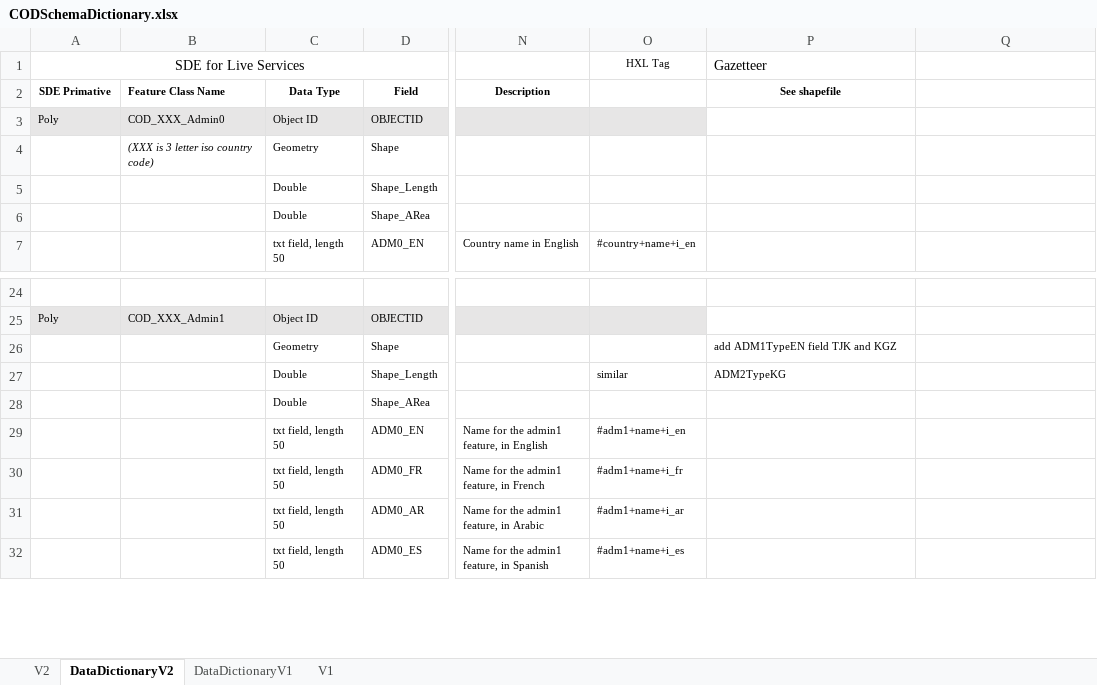
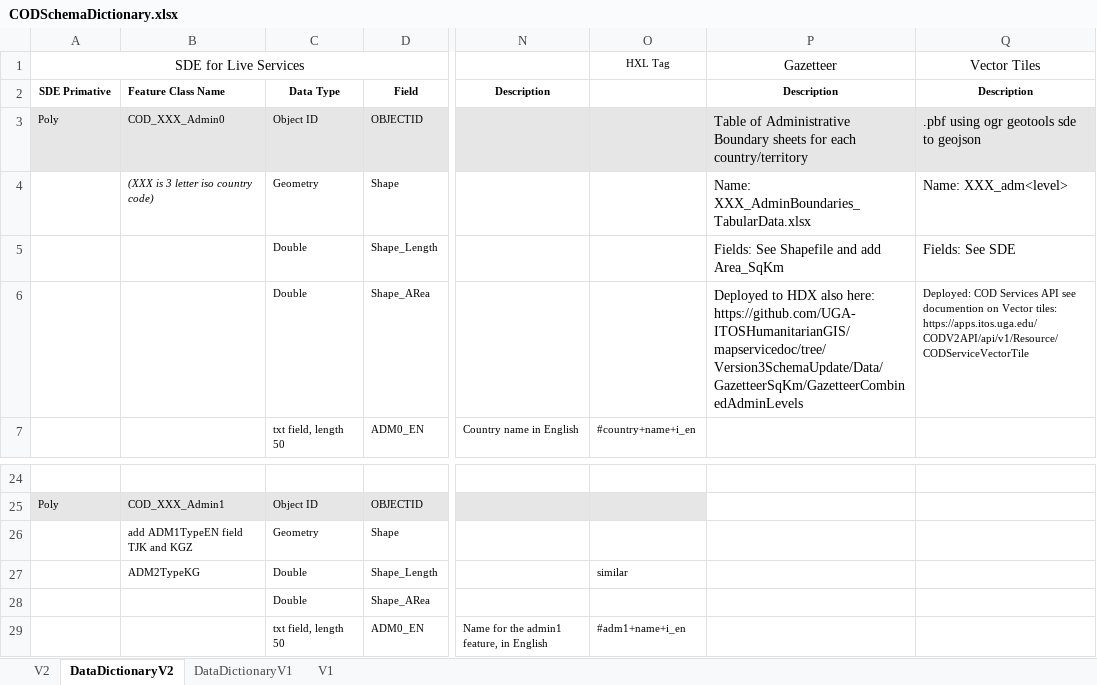
Before and after one commit to UGA-ITOSHumanitarianGIS/mapservicedoc, an Excel workbook: Doc/CODSchemaDictionary.xlsx, sheet DataDictionaryV2, drawn as a sheet; only a part is shown, gaps mark what is left out; the shorter side is filled out with more unchanged rows; values as stored, in another font and other column widths than the file's, no borders; the diff names each change by its address in the sheet, - before the commit and + after, or states it on an @@ line.

Commit message:
Update CODSchemaDictionary.xlsx
Adding vector tile  and updating Gazetteer details

```diff
--- a/Doc/CODSchemaDictionary.xlsx (sheet DataDictionaryV2)
+++ b/Doc/CODSchemaDictionary.xlsx (sheet DataDictionaryV2)
-P1 alignment: left
+P1 alignment: center
-Q1: (empty)
+Q1: Vector Tiles
-P2: See shapefile
+P2: Description
-Q2: (empty)
+Q2: Description
-P3: (empty)
+P3: Table of Administrative Boundary sheets for each country/territory
-P3:Q3 fill: none
+P3:Q3 fill: #E7E6E6
-Q3: (empty)
+Q3: .pbf using ogr geotools sde to geojson
-P4: (empty)
+P4: Name: XXX_AdminBoundaries_TabularData.xlsx
-Q4: (empty)
+Q4: Name: XXX_adm<level>
-P5: (empty)
+P5: Fields: See Shapefile and add Area_SqKm
-Q5: (empty)
+Q5: Fields: See SDE
-P6: (empty)
+P6: Deployed to HDX also here: https://github.com/UGA-ITOSHumanitarianGIS/mapservicedoc/tree/Version3SchemaUpdate/Data/GazetteerSqKm/GazetteerCombinedAdminLevels
-Q6: (empty)
+Q6: Deployed: COD Services API see documention on Vector tiles: https://apps.itos.uga.edu/CODV2API/api/v1/Resource/CODServiceVectorTile
-B26: (empty)
+B26: add ADM1TypeEN field TJK and KGZ
-P26: add ADM1TypeEN field TJK and KGZ
+P26: (empty)
-B27: (empty)
+B27: ADM2TypeKG
-P27: ADM2TypeKG
+P27: (empty)
```
